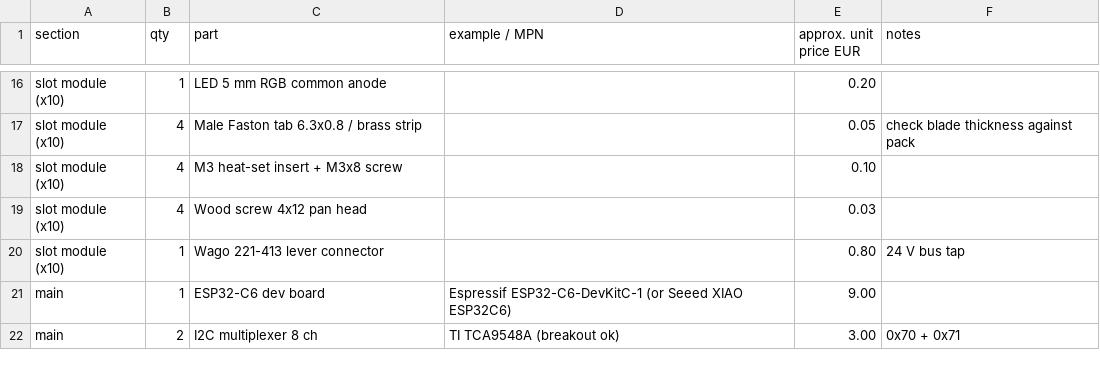
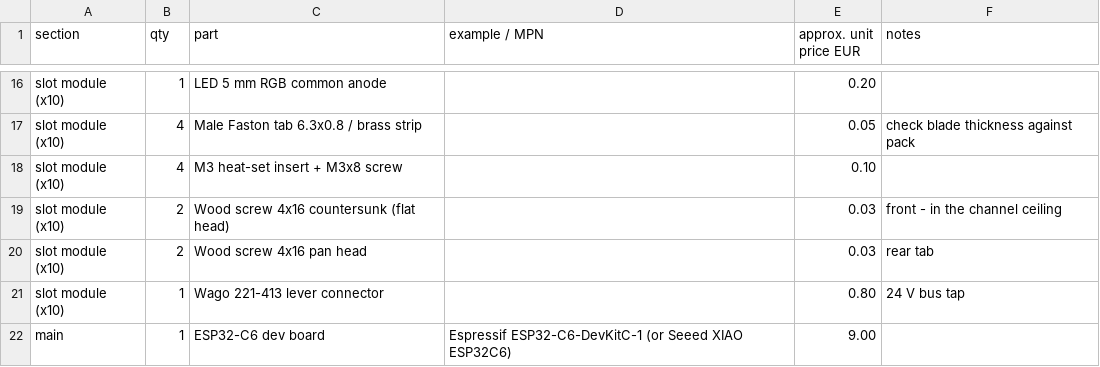
Before and after one commit to Gultak/parkside-charger, a CSV file: electronics/bom.csv, drawn as a sheet; only a part is shown, gaps mark what is left out; the shorter side is filled out with more unchanged rows.

```diff
--- a/electronics/bom.csv
+++ b/electronics/bom.csv
@@ -18,3 +18,4 @@ slot module (x10),4,Male Faston tab 6.3x0.8 / brass strip,,0.05,check blade thic
 slot module (x10),4,M3 heat-set insert + M3x8 screw,,0.10,
-slot module (x10),4,Wood screw 4x12 pan head,,0.03,
+slot module (x10),2,Wood screw 4x16 countersunk (flat head),,0.03,front - in the channel ceiling
+slot module (x10),2,Wood screw 4x16 pan head,,0.03,rear tab
 slot module (x10),1,Wago 221-413 lever connector,,0.80,24 V bus tap
```
Also changed, not shown: 16 other files.
